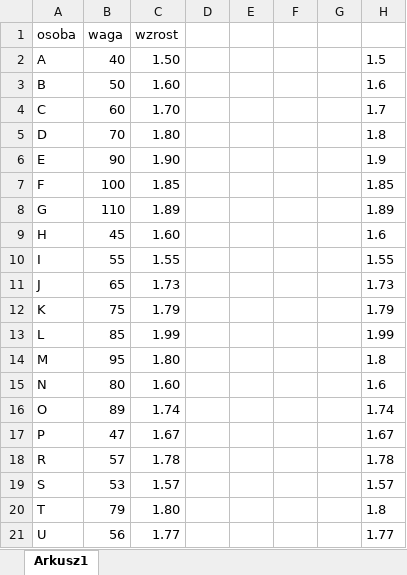
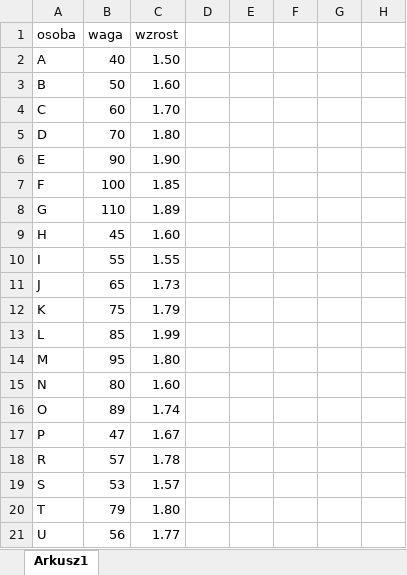
Before and after one commit to wszpilowska/bmi_informatyka, an Excel workbook: bmi.xlsx, sheet Arkusz1, drawn as a sheet; values as stored, in another font and other column widths than the file's, no borders; the diff names each change by its address in the sheet, - before the commit and + after, or states it on an @@ line.

```diff
--- a/bmi.xlsx (sheet Arkusz1)
+++ b/bmi.xlsx (sheet Arkusz1)
-H2: 1.5
+H2: (empty)
-H3: 1.6
+H3: (empty)
-H4: 1.7
+H4: (empty)
-H5: 1.8
+H5: (empty)
-H6: 1.9
+H6: (empty)
-H7: 1.85
+H7: (empty)
-H8: 1.89
+H8: (empty)
-H9: 1.6
+H9: (empty)
-H10: 1.55
+H10: (empty)
-H11: 1.73
+H11: (empty)
-H12: 1.79
+H12: (empty)
-H13: 1.99
+H13: (empty)
-H14: 1.8
+H14: (empty)
-H15: 1.6
+H15: (empty)
-H16: 1.74
+H16: (empty)
-H17: 1.67
+H17: (empty)
-H18: 1.78
+H18: (empty)
-H19: 1.57
+H19: (empty)
-H20: 1.8
+H20: (empty)
-H21: 1.77
+H21: (empty)
```
Also changed, not shown: 1 other file.
